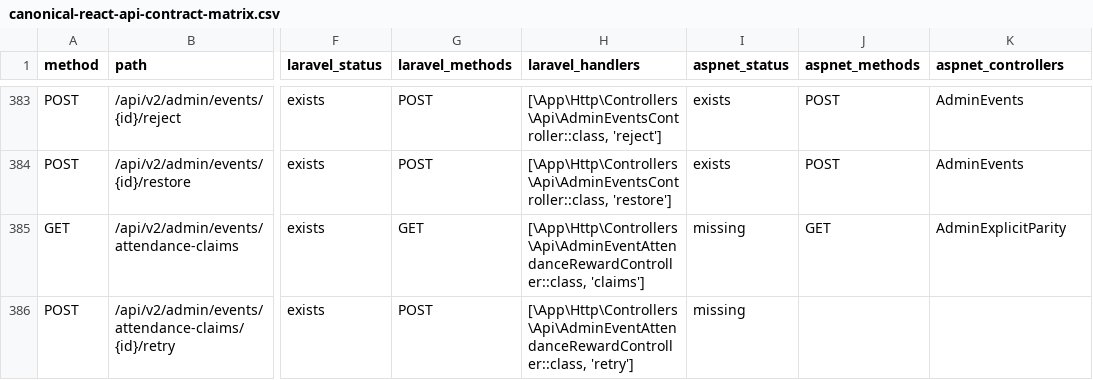
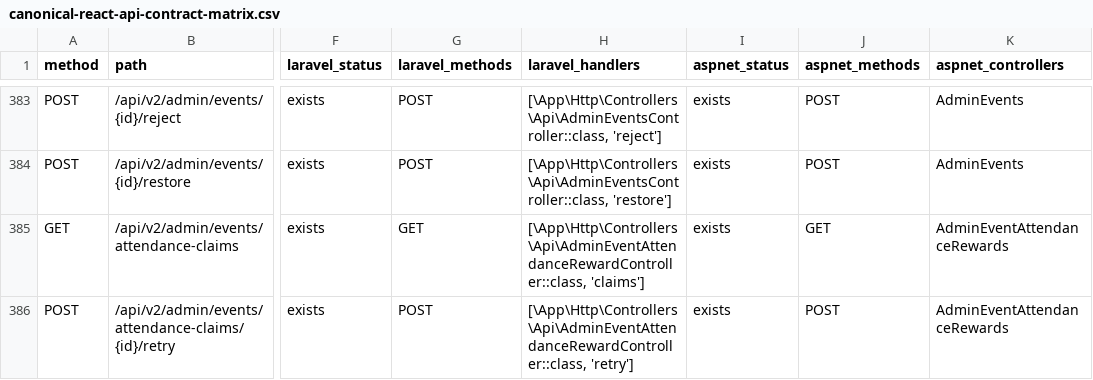
Before and after one commit to jasperfordesq-ai/Project-NEXUS, a CSV file: aspnet-backend/docs/generated/canonical-react-contracts/canonical-react-api-contract-matrix.csv, drawn as a sheet; only a part is shown, gaps mark what is left out; the diff covers the shown part only; the diff names each change by its address in the sheet, - before the commit and + after, or states it on an @@ line.

```diff
--- a/aspnet-backend/docs/generated/canonical-react-contracts/canonical-react-api-contract-matrix.csv
+++ b/aspnet-backend/docs/generated/canonical-react-contracts/canonical-react-api-contract-matrix.csv
-I385:I386 (aspnet_status): missing
+I385:I386 (aspnet_status): exists
-K385 (aspnet_controllers): AdminExplicitParity
+K385 (aspnet_controllers): AdminEventAttendanceRewards
-J386 (aspnet_methods): (empty)
+J386 (aspnet_methods): POST
-K386 (aspnet_controllers): (empty)
+K386 (aspnet_controllers): AdminEventAttendanceRewards
```
Also changed, not shown: 171 edited cells elsewhere in this file, 8 other files.
